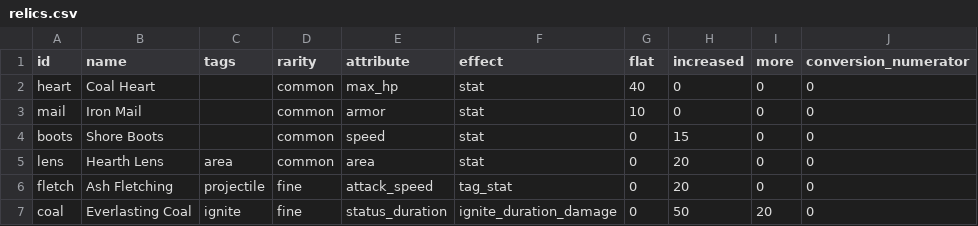
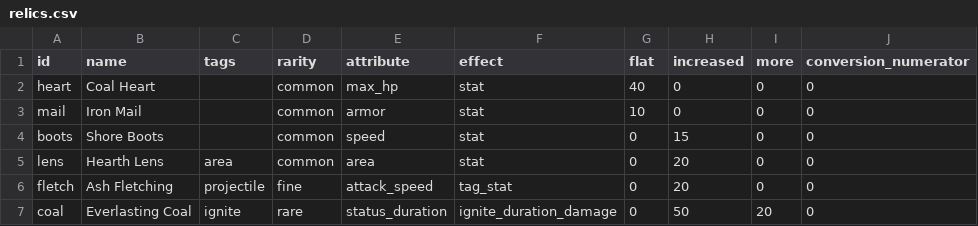
Before and after one commit to zc100116/EdRV32-Competition-2026, a CSV file: sw/apps/ember_isles/data/relics.csv, drawn as a sheet; only a part is shown; the diff names each change by its address in the sheet, - before the commit and + after, or states it on an @@ line.

Commit message:
ember_isles: mark multiplicative ignite relic rare

```diff
--- a/sw/apps/ember_isles/data/relics.csv
+++ b/sw/apps/ember_isles/data/relics.csv
-D7 (rarity): fine
+D7 (rarity): rare
```
